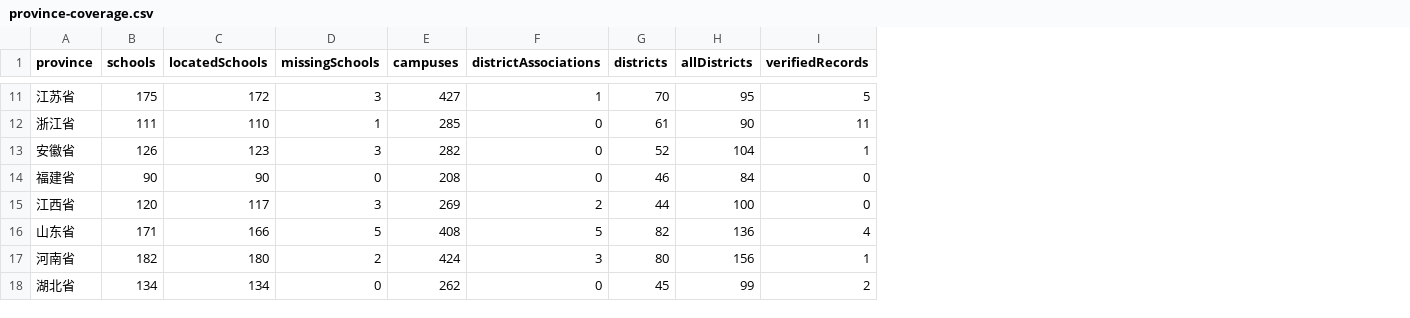
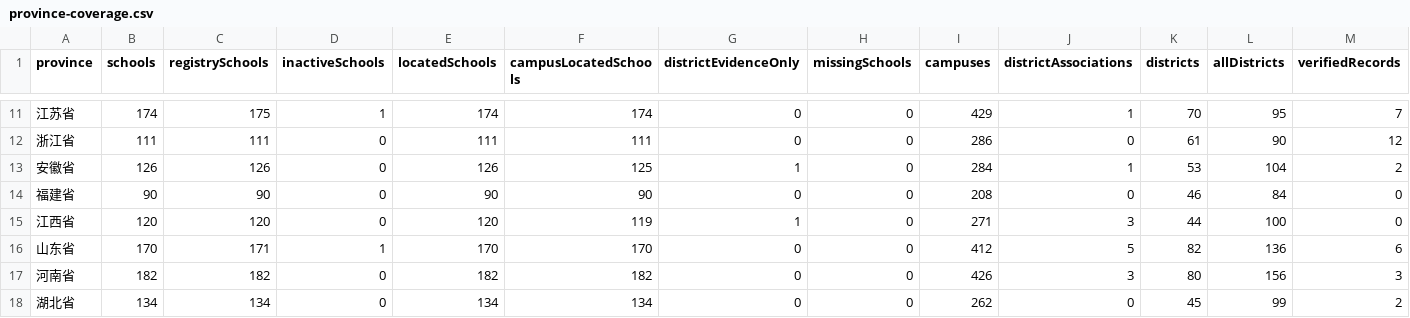
Before and after one commit to ProfessorZhi/china-university-atlas, a CSV file: reports/province-coverage.csv, drawn as a sheet; only a part is shown, gaps mark what is left out; addresses are those after the commit; the diff covers the shown part only; the diff names each change by its address in the sheet, - before the commit and + after, or states it on an @@ line.

```diff
--- a/reports/province-coverage.csv
+++ b/reports/province-coverage.csv
+column C (registrySchools), rows 11-18: 175 | 111 | 126 | 90 | 120 | 171 | 182 | 134
+column D (inactiveSchools), rows 11-18: 1 | 0 | 0 | 0 | 0 | 1 | 0 | 0
+column F (campusLocatedSchools), rows 11-18: 174 | 111 | 125 | 90 | 119 | 170 | 182 | 134
+column G (districtEvidenceOnly), rows 11-18: 0 | 0 | 1 | 0 | 1 | 0 | 0 | 0
-B11 (schools): 175
+B11 (schools): 174
-E11 (locatedSchools): 172
+E11 (locatedSchools): 174
-H11 (missingSchools): 3
+H11 (missingSchools): 0
-I11 (campuses): 427
+I11 (campuses): 429
-M11 (verifiedRecords): 5
+M11 (verifiedRecords): 7
-E12 (locatedSchools): 110
+E12 (locatedSchools): 111
-H12 (missingSchools): 1
+H12 (missingSchools): 0
-I12 (campuses): 285
+I12 (campuses): 286
-M12 (verifiedRecords): 11
+M12 (verifiedRecords): 12
-E13 (locatedSchools): 123
+E13 (locatedSchools): 126
-H13 (missingSchools): 3
+H13 (missingSchools): 0
-I13 (campuses): 282
+I13 (campuses): 284
-J13 (districtAssociations): 0
+J13 (districtAssociations): 1
-K13 (districts): 52
+K13 (districts): 53
-M13 (verifiedRecords): 1
+M13 (verifiedRecords): 2
-E15 (locatedSchools): 117
+E15 (locatedSchools): 120
-H15 (missingSchools): 3
+H15 (missingSchools): 0
-I15 (campuses): 269
+I15 (campuses): 271
-J15 (districtAssociations): 2
+J15 (districtAssociations): 3
-B16 (schools): 171
+B16 (schools): 170
-E16 (locatedSchools): 166
+E16 (locatedSchools): 170
-H16 (missingSchools): 5
+H16 (missingSchools): 0
-I16 (campuses): 408
+I16 (campuses): 412
-M16 (verifiedRecords): 4
+M16 (verifiedRecords): 6
-E17 (locatedSchools): 180
+E17 (locatedSchools): 182
-H17 (missingSchools): 2
+H17 (missingSchools): 0
-I17 (campuses): 424
+I17 (campuses): 426
-M17 (verifiedRecords): 1
+M17 (verifiedRecords): 3
```
Also changed, not shown: 70 edited cells elsewhere in this file, reports/city-only-schools.csv, reports/district-associations.csv, 13 other files.
